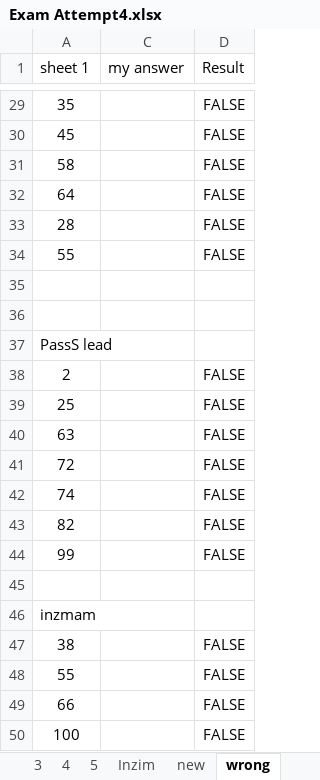
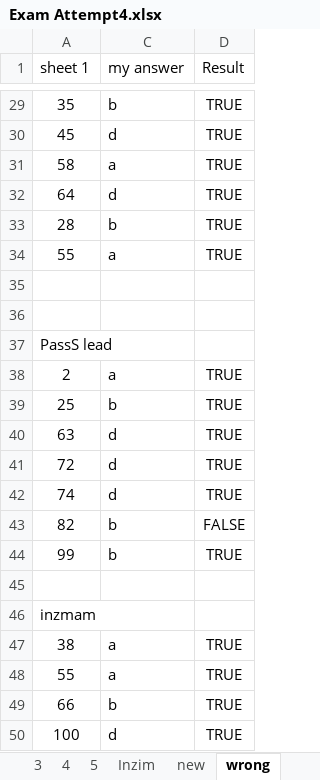
Before and after one commit to 20nishad/CEH, an Excel workbook: Exam Attempt4.xlsx, sheet wrong, drawn as a sheet; only a part is shown, gaps mark what is left out; values as stored, in another font and other column widths than the file's, no borders; the diff covers the shown part only; the diff names each change by its address in the sheet, - before the commit and + after, or states it on an @@ line.

```diff
--- a/Exam Attempt4.xlsx (sheet wrong)
+++ b/Exam Attempt4.xlsx (sheet wrong)
-C29 (my answer): (empty)
+C29 (my answer): b
-D29:D34 (Result): FALSE
+D29:D34 (Result): TRUE
-C30 (my answer): (empty)
+C30 (my answer): d
-C31 (my answer): (empty)
+C31 (my answer): a
-C32 (my answer): (empty)
+C32 (my answer): d
-C33 (my answer): (empty)
+C33 (my answer): b
-C34 (my answer): (empty)
+C34 (my answer): a
-C38 (my answer): (empty)
+C38 (my answer): a
-D38:D42 (Result): FALSE
+D38:D42 (Result): TRUE
-C39 (my answer): (empty)
+C39 (my answer): b
-C40:C42 (my answer): (empty)
+C40:C42 (my answer): d
-C43:C44 (my answer): (empty)
+C43:C44 (my answer): b
-D44 (Result): FALSE
+D44 (Result): TRUE
-C47:C48 (my answer): (empty)
+C47:C48 (my answer): a
-D47:D50 (Result): FALSE
+D47:D50 (Result): TRUE
-C49 (my answer): (empty)
+C49 (my answer): b
-C50 (my answer): (empty)
+C50 (my answer): d
```
Also changed, not shown: 41 edited cells and cell formats elsewhere in this sheet, sheet 5, hidden cells.
